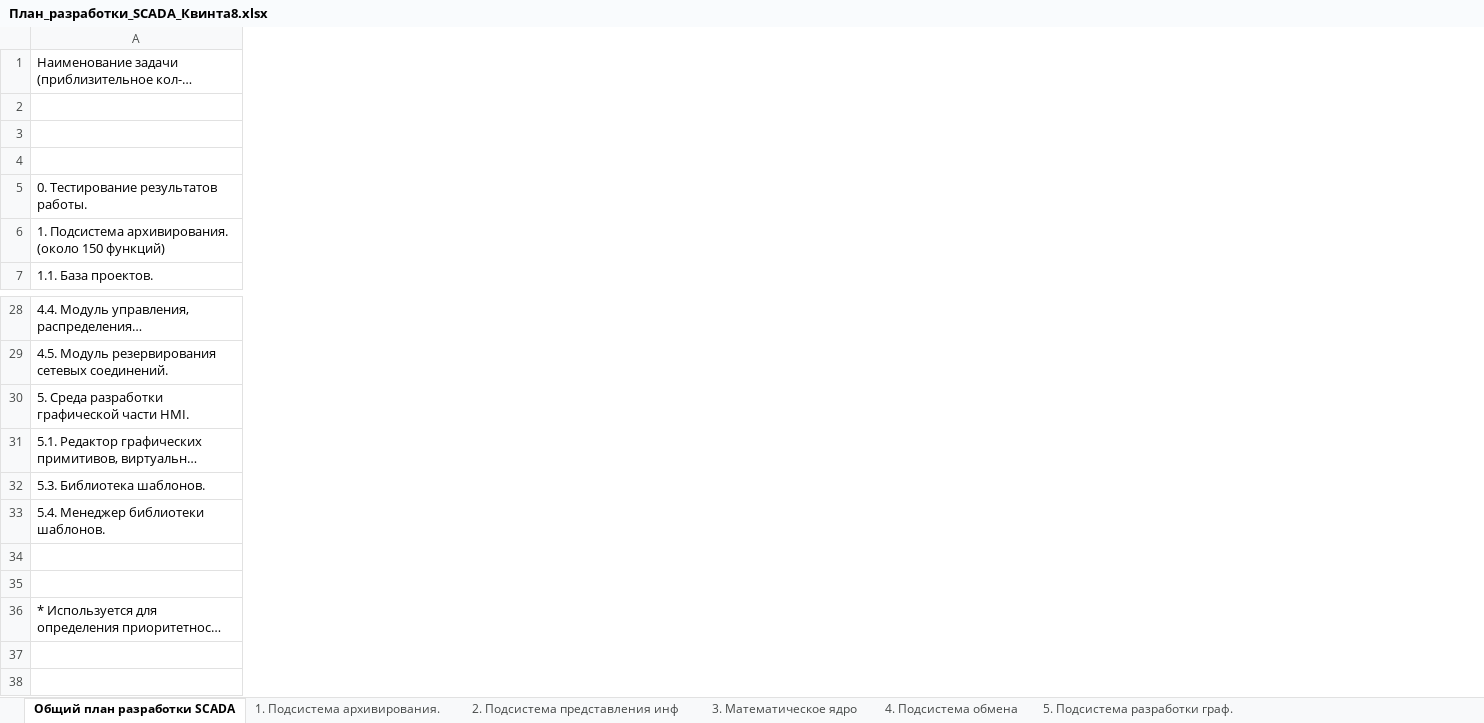
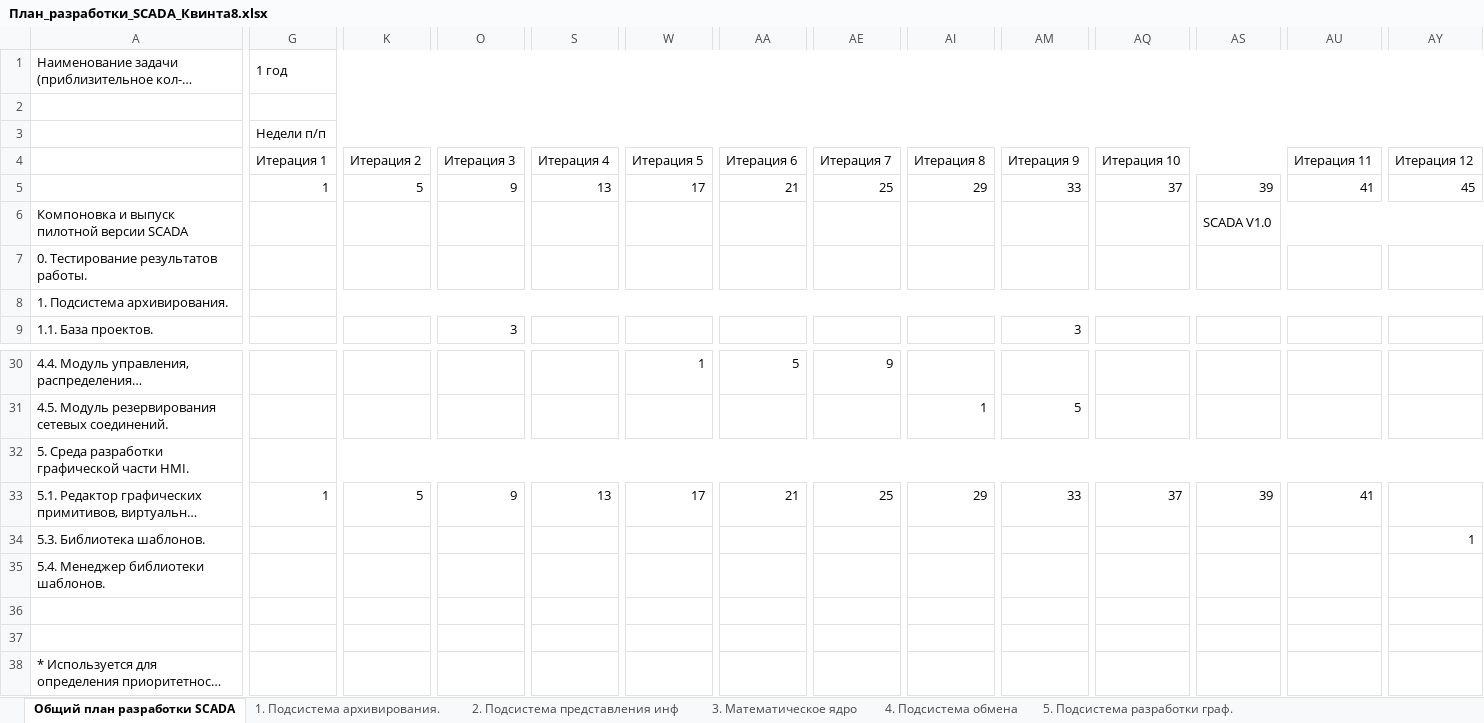
Before and after one commit to thekreng/git_root, an Excel workbook: SCADA_DOC/План_разработки_SCADA_Квинта8.xlsx, sheet Общий план разработки SCADA, drawn as a sheet; only a part is shown, gaps mark what is left out; long unchanged cells end in …; values as stored, in another font and other column widths than the file's, no cell formats; addresses are those after the commit; rows hold the shown columns only; the diff covers the shown part only; the diff names each change by its address in the sheet, - before the commit and + after, or states it on an @@ line.

Commit message:
Добавлено разделение на группы. И цвета

```diff
--- a/SCADA_DOC/План_разработки_SCADA_Квинта8.xlsx (sheet Общий план разработки SCADA)
+++ b/SCADA_DOC/План_разработки_SCADA_Квинта8.xlsx (sheet Общий план разработки SCADA)
+column G, rows 1-3: 1 год |  | Недели п/п; row 5: 1; row 33: 1
+column K, row 5: 5; row 33: 5
+column O, row 5: 9; row 9: 3; row 33: 9
+column S, row 5: 13; row 33: 13
+column W, row 5: 17; rows 30-33: 1 |  |  | 17
+column AA, row 5: 21; rows 30-33: 5 |  |  | 21
+column AE, row 5: 25; rows 30-33: 9 |  |  | 25
+column AI, row 5: 29; rows 31-33: 1 |  | 29
+column AM, row 5: 33; row 9: 3; rows 31-33: 5 |  | 33
+column AQ, row 5: 37; row 33: 37
+column AS, row 5: 39; row 33: 39
+column AU, row 5: 41; row 33: 41
+column AY, row 5: 45; row 34: 1
+A2:B2 merged
+row 4:  | Итерация 1 | Итерация 2 | Итерация 3 | Итерация 4 | Итерация 5 | Итерация 6 | Итерация 7 | Итерация 8 | Итерация 9 | Итерация 10 |  | Итерация 11 | Итерация 12
+row 6: Компоновка и выпуск пилотной версии SCADA |  |  |  |  |  |  |  |  |  |  | SCADA V1.0
-A8: 1. Подсистема архивирования. (около 150 функций)
+A8: 1. Подсистема архивирования.
+A38:F38 merged
```
Also changed, not shown: 39 added columns, 24 removed columns and 29 edited cells elsewhere in this sheet, sheet 1. Подсистема архивирования., cell formats.
